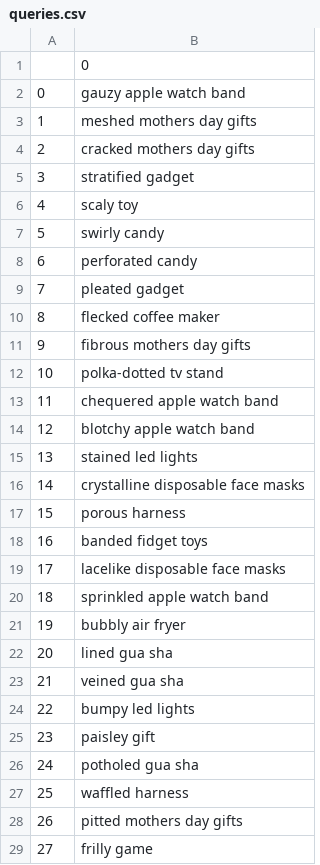
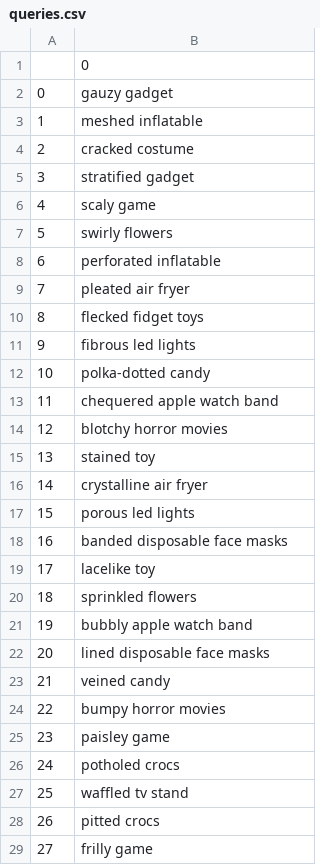
Before and after one commit to arontaupe/ruminations, a CSV file: amazon_scrapy/amazon_scrapy/spiders/queries.csv, drawn as a sheet; only a part is shown; the diff covers the shown part only.

Commit message:
queries working again

```diff
--- a/amazon_scrapy/amazon_scrapy/spiders/queries.csv
+++ b/amazon_scrapy/amazon_scrapy/spiders/queries.csv
@@ -1,29 +1,29 @@
 ,0
-0,gauzy apple watch band
-1,meshed mothers day gifts
-2,cracked mothers day gifts
+0,gauzy gadget
+1,meshed inflatable
+2,cracked costume
 3,stratified gadget
-4,scaly toy
-5,swirly candy
-6,perforated candy
-7,pleated gadget
-8,flecked coffee maker
-9,fibrous mothers day gifts
-10,polka-dotted tv stand
+4,scaly game
+5,swirly flowers
+6,perforated inflatable
+7,pleated air fryer
+8,flecked fidget toys
+9,fibrous led lights
+10,polka-dotted candy
 11,chequered apple watch band
-12,blotchy apple watch band
-13,stained led lights
-14,crystalline disposable face masks
-15,porous harness
-16,banded fidget toys
-17,lacelike disposable face masks
-18,sprinkled apple watch band
-19,bubbly air fryer
-20,lined gua sha
-21,veined gua sha
-22,bumpy led lights
-23,paisley gift
-24,potholed gua sha
-25,waffled harness
-26,pitted mothers day gifts
+12,blotchy horror movies
+13,stained toy
+14,crystalline air fryer
+15,porous led lights
+16,banded disposable face masks
+17,lacelike toy
+18,sprinkled flowers
+19,bubbly apple watch band
+20,lined disposable face masks
+21,veined candy
+22,bumpy horror movies
+23,paisley game
+24,potholed crocs
+25,waffled tv stand
+26,pitted crocs
 27,frilly game
```
Also changed, not shown: 18 edited cells elsewhere in this file, 4 other files.
